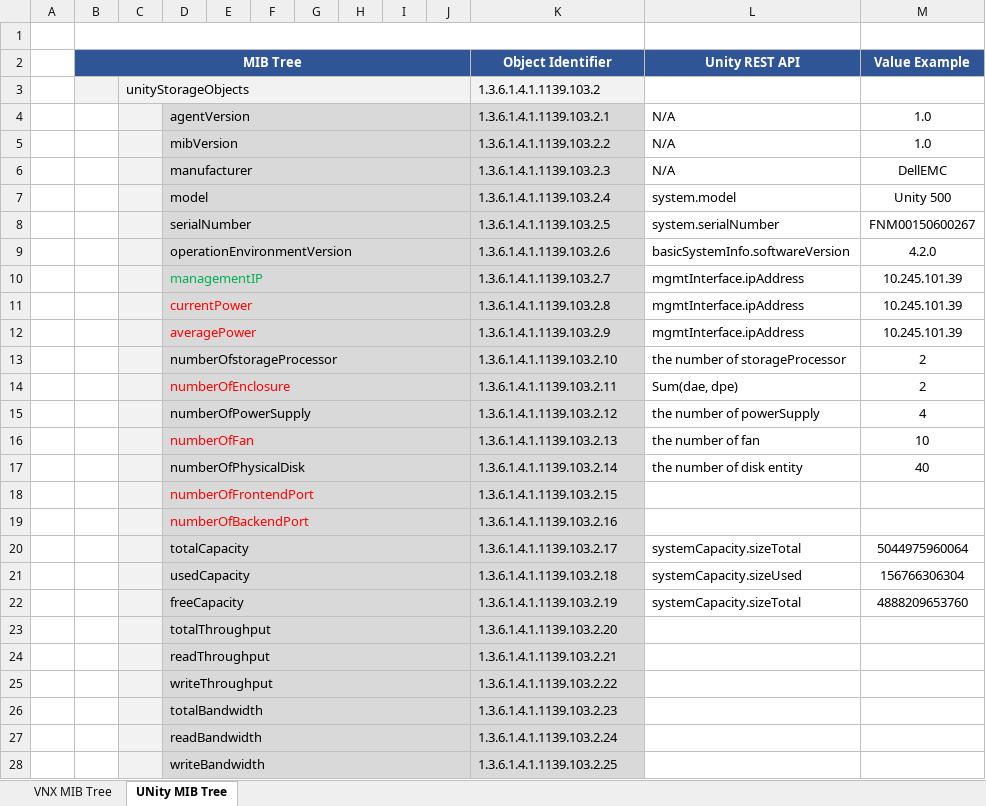
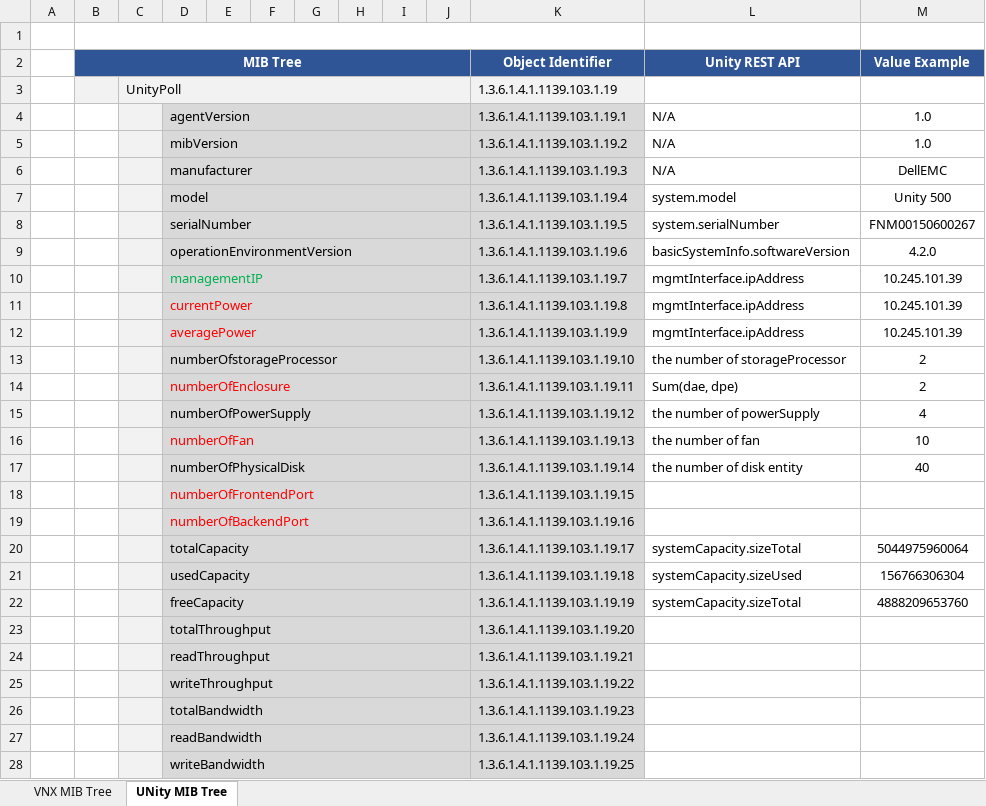
Before and after one commit to emc-openstack/snmp-agent, an Excel workbook: docs/MIB_tree.xlsx, sheet UNity MIB Tree, drawn as a sheet; only a part is shown; values as stored, in another font and other column widths than the file's, no borders; charts and pictures not drawn; the diff covers the shown part only; the diff names each change by its address in the sheet, - before the commit and + after, or states it on an @@ line.

Commit message:
Update MIB tree: change OIDs

```diff
--- a/docs/MIB_tree.xlsx (sheet UNity MIB Tree)
+++ b/docs/MIB_tree.xlsx (sheet UNity MIB Tree)
-C3: unityStorageObjects
+C3: UnityPoll
-K3 (Object Identifier): 1.3.6.1.4.1.1139.103.2
+K3 (Object Identifier): 1.3.6.1.4.1.1139.103.1.19
-K4 (Object Identifier): 1.3.6.1.4.1.1139.103.2.1
+K4 (Object Identifier): 1.3.6.1.4.1.1139.103.1.19.1
-K5 (Object Identifier): 1.3.6.1.4.1.1139.103.2.2
+K5 (Object Identifier): 1.3.6.1.4.1.1139.103.1.19.2
-K6 (Object Identifier): 1.3.6.1.4.1.1139.103.2.3
+K6 (Object Identifier): 1.3.6.1.4.1.1139.103.1.19.3
-K7 (Object Identifier): 1.3.6.1.4.1.1139.103.2.4
+K7 (Object Identifier): 1.3.6.1.4.1.1139.103.1.19.4
-K8 (Object Identifier): 1.3.6.1.4.1.1139.103.2.5
+K8 (Object Identifier): 1.3.6.1.4.1.1139.103.1.19.5
-K9 (Object Identifier): 1.3.6.1.4.1.1139.103.2.6
+K9 (Object Identifier): 1.3.6.1.4.1.1139.103.1.19.6
-K10 (Object Identifier): 1.3.6.1.4.1.1139.103.2.7
+K10 (Object Identifier): 1.3.6.1.4.1.1139.103.1.19.7
-K11 (Object Identifier): 1.3.6.1.4.1.1139.103.2.8
+K11 (Object Identifier): 1.3.6.1.4.1.1139.103.1.19.8
-K12 (Object Identifier): 1.3.6.1.4.1.1139.103.2.9
+K12 (Object Identifier): 1.3.6.1.4.1.1139.103.1.19.9
-K13 (Object Identifier): 1.3.6.1.4.1.1139.103.2.10
+K13 (Object Identifier): 1.3.6.1.4.1.1139.103.1.19.10
-K14 (Object Identifier): 1.3.6.1.4.1.1139.103.2.11
+K14 (Object Identifier): 1.3.6.1.4.1.1139.103.1.19.11
-K15 (Object Identifier): 1.3.6.1.4.1.1139.103.2.12
+K15 (Object Identifier): 1.3.6.1.4.1.1139.103.1.19.12
-K16 (Object Identifier): 1.3.6.1.4.1.1139.103.2.13
+K16 (Object Identifier): 1.3.6.1.4.1.1139.103.1.19.13
-K17 (Object Identifier): 1.3.6.1.4.1.1139.103.2.14
+K17 (Object Identifier): 1.3.6.1.4.1.1139.103.1.19.14
-K18 (Object Identifier): 1.3.6.1.4.1.1139.103.2.15
+K18 (Object Identifier): 1.3.6.1.4.1.1139.103.1.19.15
-K19 (Object Identifier): 1.3.6.1.4.1.1139.103.2.16
+K19 (Object Identifier): 1.3.6.1.4.1.1139.103.1.19.16
-K20 (Object Identifier): 1.3.6.1.4.1.1139.103.2.17
+K20 (Object Identifier): 1.3.6.1.4.1.1139.103.1.19.17
-K21 (Object Identifier): 1.3.6.1.4.1.1139.103.2.18
+K21 (Object Identifier): 1.3.6.1.4.1.1139.103.1.19.18
-K22 (Object Identifier): 1.3.6.1.4.1.1139.103.2.19
+K22 (Object Identifier): 1.3.6.1.4.1.1139.103.1.19.19
-K23 (Object Identifier): 1.3.6.1.4.1.1139.103.2.20
+K23 (Object Identifier): 1.3.6.1.4.1.1139.103.1.19.20
-K24 (Object Identifier): 1.3.6.1.4.1.1139.103.2.21
+K24 (Object Identifier): 1.3.6.1.4.1.1139.103.1.19.21
-K25 (Object Identifier): 1.3.6.1.4.1.1139.103.2.22
+K25 (Object Identifier): 1.3.6.1.4.1.1139.103.1.19.22
-K26 (Object Identifier): 1.3.6.1.4.1.1139.103.2.23
+K26 (Object Identifier): 1.3.6.1.4.1.1139.103.1.19.23
-K27 (Object Identifier): 1.3.6.1.4.1.1139.103.2.24
+K27 (Object Identifier): 1.3.6.1.4.1.1139.103.1.19.24
-K28 (Object Identifier): 1.3.6.1.4.1.1139.103.2.25
+K28 (Object Identifier): 1.3.6.1.4.1.1139.103.1.19.25
```
Also changed, not shown: 145 edited cells elsewhere in this sheet.
